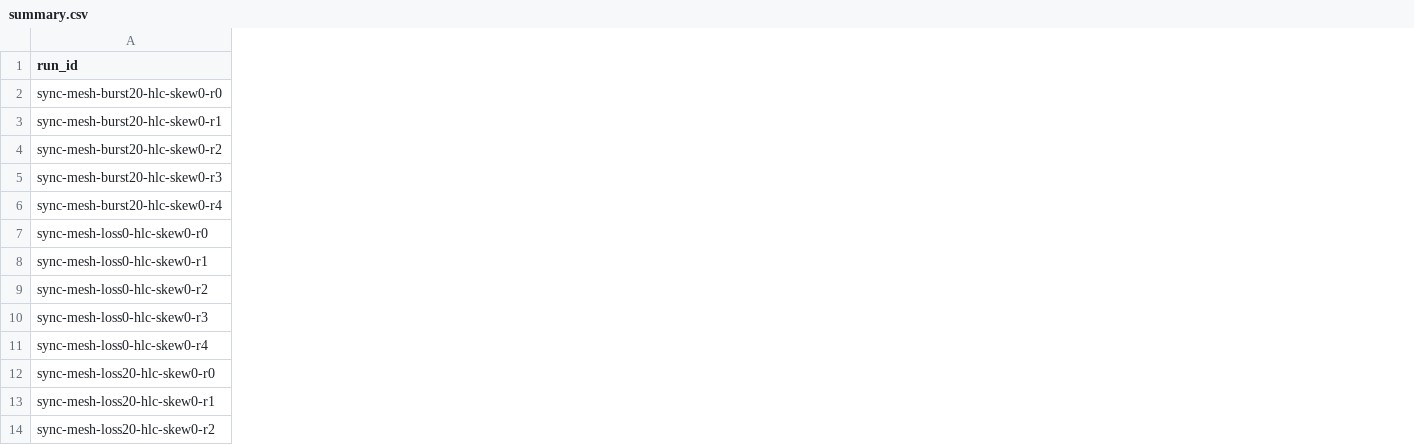
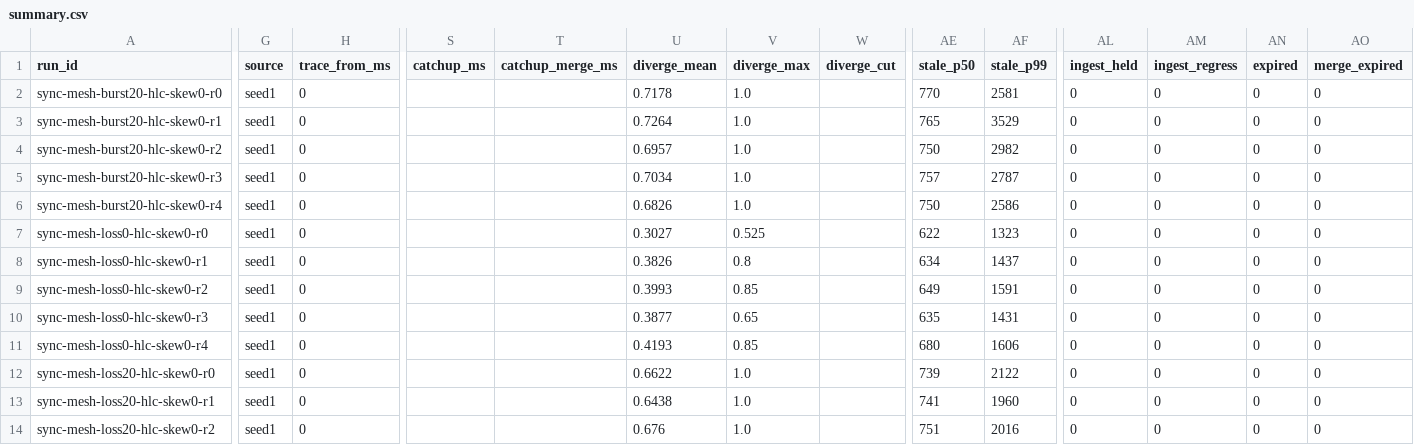
Before and after one commit to haeganm/holdfast, a CSV file: results/sweep-sync/summary.csv, drawn as a sheet; only a part is shown, gaps mark what is left out; the diff covers the shown part only; the diff names each change by its address in the sheet, - before the commit and + after, or states it on an @@ line.

Commit message:
results: the recorded hour, its baselines, live, the cloud peer, the star control
347 runs at 4848211. the -dirty in their label was the sweep's own untracked
output, which the harness then counted; no tracked file differed. 8 runs whose
polls stalled under host load were set aside and rerun at the same commit;
their first rows stay in summary-before-rerun.csv. every summary, the two
registered sweeps included, recomputed with the merged harness: the registered
columns are unchanged, and live propagation now counts from first receipt.
live, cloud and the star control keep their raw polls here; the recorded
hour's (52 MB) go up as a release asset.

```diff
--- a/results/sweep-sync/summary.csv
+++ b/results/sweep-sync/summary.csv
+column G (source), rows 2-14: all seed1
+column H (trace_from_ms), rows 2-14: all 0
+column S (catchup_ms), empty
+column T (catchup_merge_ms), empty
+column U (diverge_mean), rows 2-14: 0.7178 | 0.7264 | 0.6957 | 0.7034 | 0.6826 | 0.3027 | 0.3826 | 0.3993 | 0.3877 | 0.4193 | 0.6622 | 0.6438 | 0.676
+column V (diverge_max), rows 2-14: 1.0 | 1.0 | 1.0 | 1.0 | 1.0 | 0.525 | 0.8 | 0.85 | 0.65 | 0.85 | 1.0 | 1.0 | 1.0
+column W (diverge_cut), empty
+column AE (stale_p50), rows 2-14: 770 | 765 | 750 | 757 | 750 | 622 | 634 | 649 | 635 | 680 | 739 | 741 | 751
+column AF (stale_p99), rows 2-14: 2581 | 3529 | 2982 | 2787 | 2586 | 1323 | 1437 | 1591 | 1431 | 1606 | 2122 | 1960 | 2016
+column AL (ingest_held), rows 2-14: all 0
+column AM (ingest_regress), rows 2-14: all 0
+column AN (expired), rows 2-14: all 0
+column AO (merge_expired), rows 2-14: all 0
```
Also changed, not shown: 11 added columns elsewhere in this file, results/sweep-clock/summary.csv, 46 other files.
